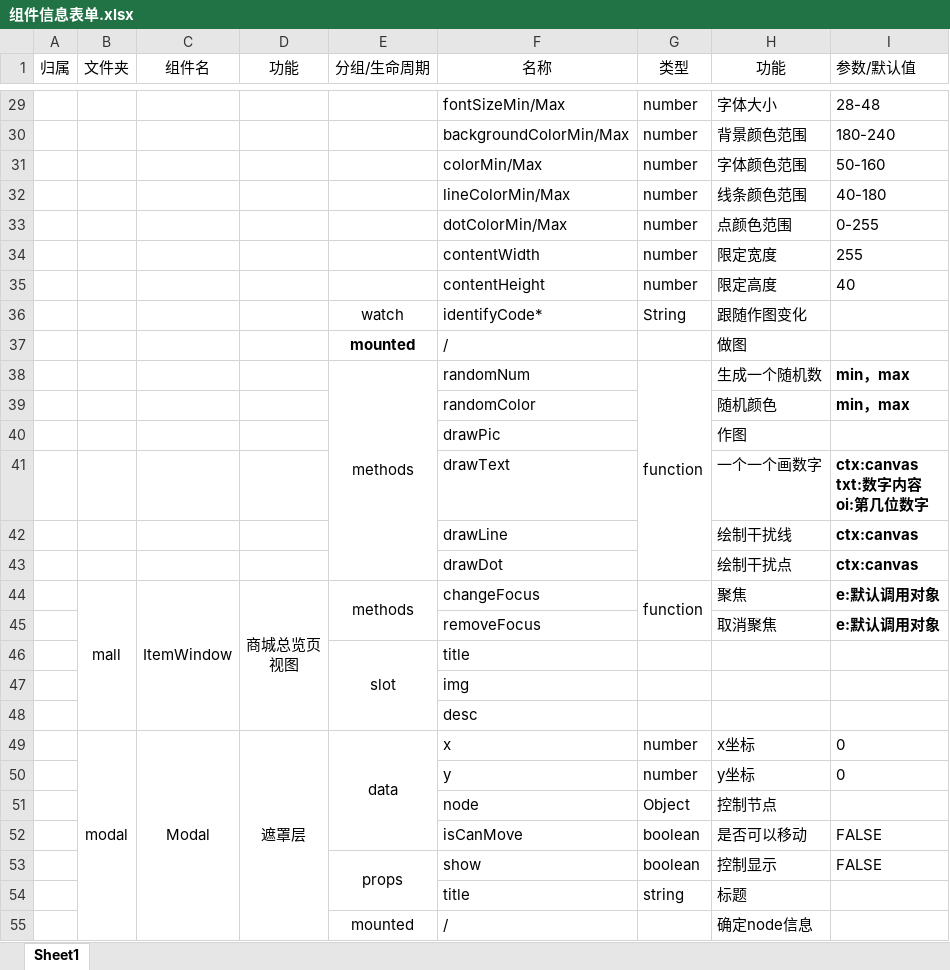
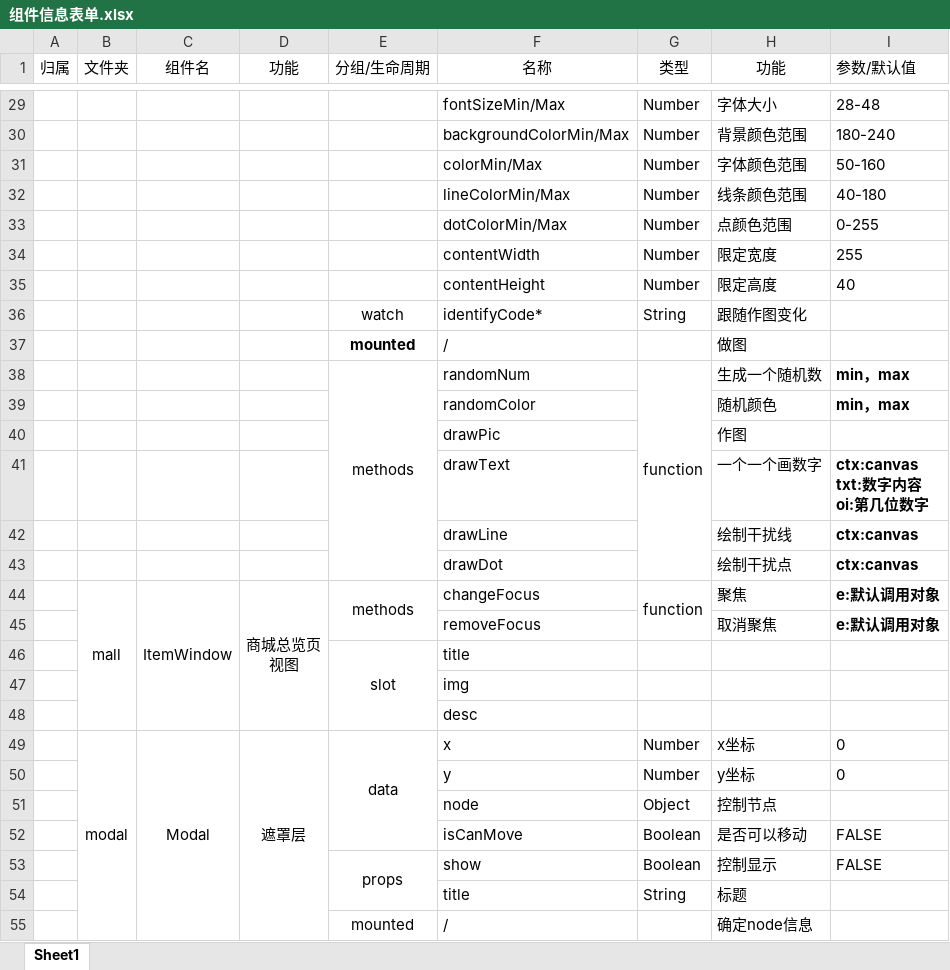
Before and after one commit to DamiDdd/fuying, an Excel workbook: fuying/src/assets/others/组件信息表单.xlsx, sheet Sheet1, drawn as a sheet; only a part is shown, gaps mark what is left out; values as stored, in another font and other column widths than the file's, no borders; the diff covers the shown part only; the diff names each change by its address in the sheet, - before the commit and + after, or states it on an @@ line.

```diff
--- a/fuying/src/assets/others/组件信息表单.xlsx (sheet Sheet1)
+++ b/fuying/src/assets/others/组件信息表单.xlsx (sheet Sheet1)
-G29:G35 (类型): number
+G29:G35 (类型): Number
-G49:G50 (类型): number
+G49:G50 (类型): Number
-G52:G53 (类型): boolean
+G52:G53 (类型): Boolean
-G54 (类型): string
+G54 (类型): String
```
Also changed, not shown: 63 added rows, 7 edited cells, cell formats and merged cells elsewhere in this sheet, 2 other files.
